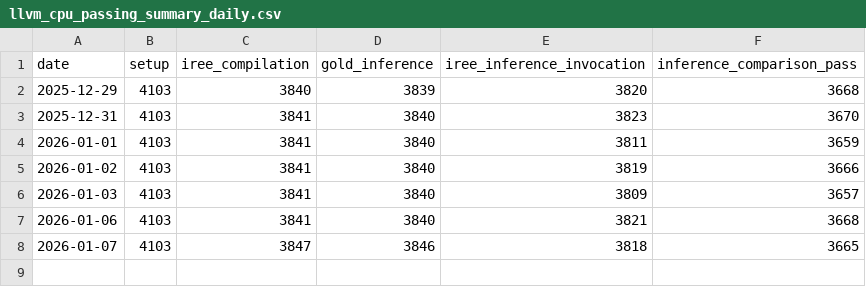
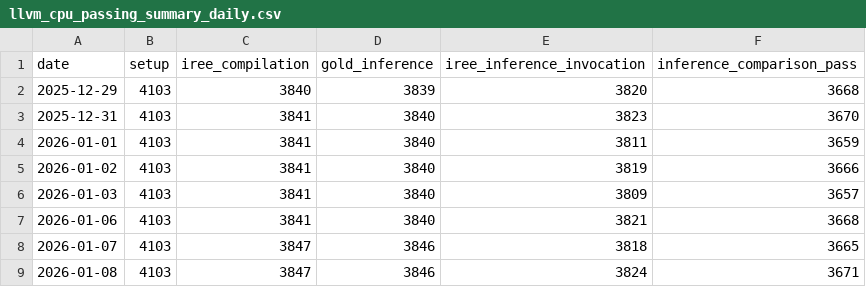
Before and after one commit to nod-ai/e2eamdshark-reports, a CSV file: track_test_data/llvm_cpu_passing_summary_daily.csv, drawn as a sheet; the diff names each change by its address in the sheet, - before the commit and + after, or states it on an @@ line.

```diff
--- a/track_test_data/llvm_cpu_passing_summary_daily.csv
+++ b/track_test_data/llvm_cpu_passing_summary_daily.csv
+row 9: 2026-01-08 | 4103 | 3847 | 3846 | 3824 | 3671
```
Also changed, not shown: track_test_data/rocm_passing_summary_daily.csv, 1 other file.
